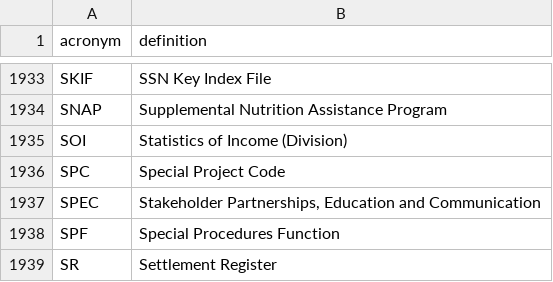
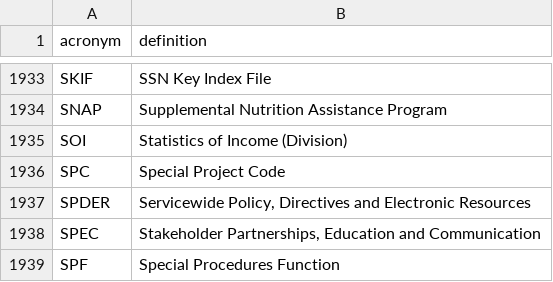
Before and after one commit to usds/irs-acronyms, a CSV file: acronyms.csv, drawn as a sheet; only a part is shown, gaps mark what is left out; the shorter side is filled out with more unchanged rows.

Commit message:
chrisgiven's definition of SPDER

```diff
--- a/acronyms.csv
+++ b/acronyms.csv
@@ -1936,2 +1936,3 @@ SOI,Statistics of Income (Division)
 SPC,Special Project Code
+SPDER,"Servicewide Policy, Directives and Electronic Resources"
 SPEC,"Stakeholder Partnerships, Education and Communication"
```
